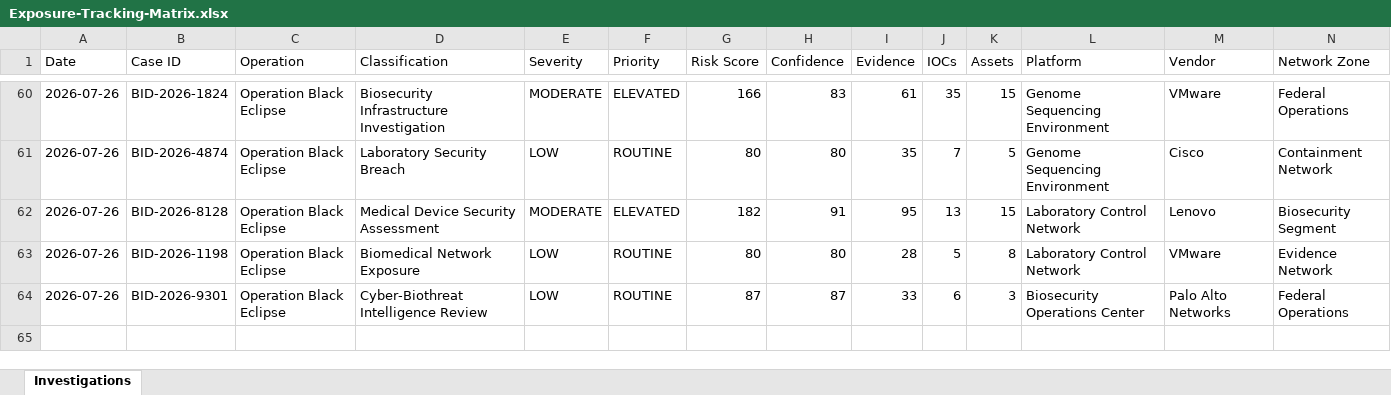
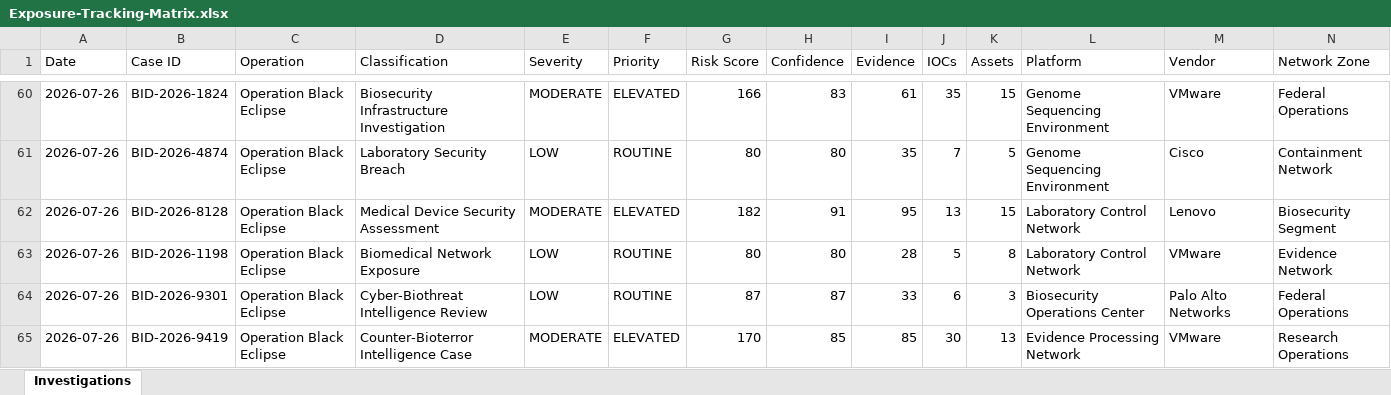
Before and after one commit to DRA3V50/BioDefense-Intelligence-Division, an Excel workbook: workbooks/Exposure-Tracking-Matrix.xlsx, sheet Investigations, drawn as a sheet; only a part is shown, gaps mark what is left out; values as stored, in another font and other column widths than the file's, no borders; rows hold the shown columns only; the diff names each change by its address in the sheet, - before the commit and + after, or states it on an @@ line.

```diff
--- a/workbooks/Exposure-Tracking-Matrix.xlsx (sheet Investigations)
+++ b/workbooks/Exposure-Tracking-Matrix.xlsx (sheet Investigations)
+row 65: 2026-07-26 | BID-2026-9419 | Operation Black Eclipse | Counter-Bioterror Intelligence Case | MODERATE | ELEVATED | 170 | 85 | 85 | 30 | 13 | Evidence Processing Network | VMware | Research Operations
```
Also changed, not shown: 30 other files.
